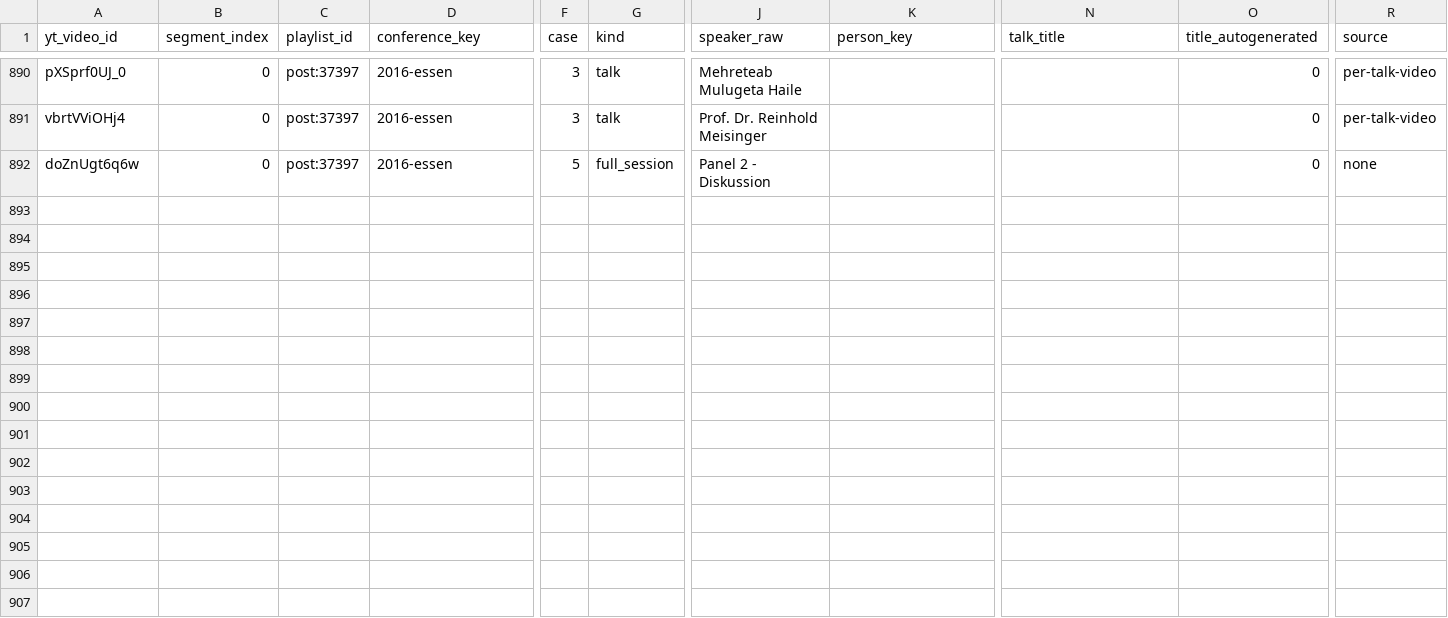
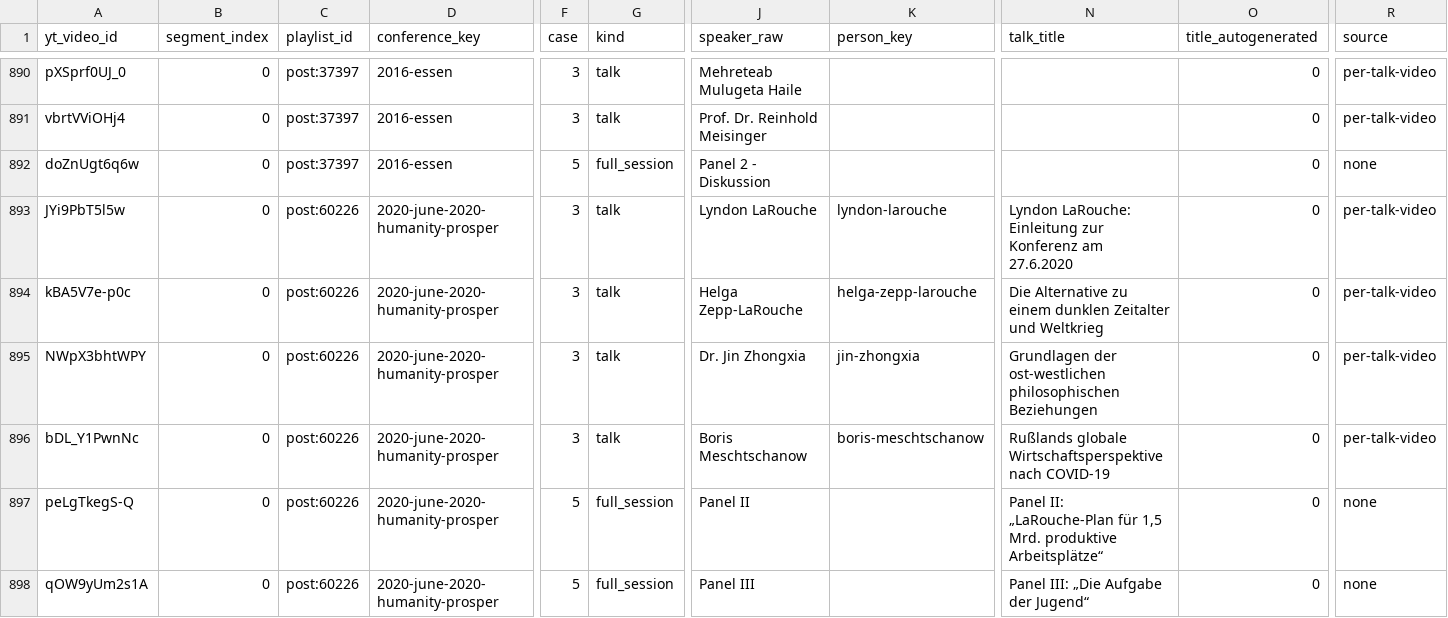
Before and after one commit to motokikasai/si-documentation-overhaul-2026, a CSV file: sessions/2026-07-17-migration-tooling/incoming/video-segmentation.csv, drawn as a sheet; only a part is shown, gaps mark what is left out; rows hold the shown columns only; the diff names each change by its address in the sheet, - before the commit and + after, or states it on an @@ line.

```diff
--- a/sessions/2026-07-17-migration-tooling/incoming/video-segmentation.csv
+++ b/sessions/2026-07-17-migration-tooling/incoming/video-segmentation.csv
+row 893: JYi9PbT5l5w | 0 | post:60226 | 2020-june-2020-humanity-prosper | 3 | talk | Lyndon LaRouche | lyndon-larouche | Lyndon LaRouche: Einleitung zur Konferenz am 27.6.2020 | 0 | per-talk-video
+row 894: kBA5V7e-p0c | 0 | post:60226 | 2020-june-2020-humanity-prosper | 3 | talk | Helga Zepp-LaRouche | helga-zepp-larouche | Die Alternative zu einem dunklen Zeitalter und Weltkrieg | 0 | per-talk-video
+row 895: NWpX3bhtWPY | 0 | post:60226 | 2020-june-2020-humanity-prosper | 3 | talk | Dr. Jin Zhongxia | jin-zhongxia | Grundlagen der ost-westlichen philosophischen Beziehungen | 0 | per-talk-video
+row 896: bDL_Y1PwnNc | 0 | post:60226 | 2020-june-2020-humanity-prosper | 3 | talk | Boris Meschtschanow | boris-meschtschanow | Rußlands globale Wirtschaftsperspektive nach COVID-19 | 0 | per-talk-video
+row 897: peLgTkegS-Q | 0 | post:60226 | 2020-june-2020-humanity-prosper | 5 | full_session | Panel II |  | Panel II: „LaRouche-Plan für 1,5 Mrd. produktive Arbeitsplätze“ | 0 | none
+row 898: qOW9yUm2s1A | 0 | post:60226 | 2020-june-2020-humanity-prosper | 5 | full_session | Panel III |  | Panel III: „Die Aufgabe der Jugend“ | 0 | none
```
Also changed, not shown: sessions/2026-07-17-migration-tooling/incoming/conference-map.csv, sessions/2026-07-17-migration-tooling/incoming/person-map.csv.
